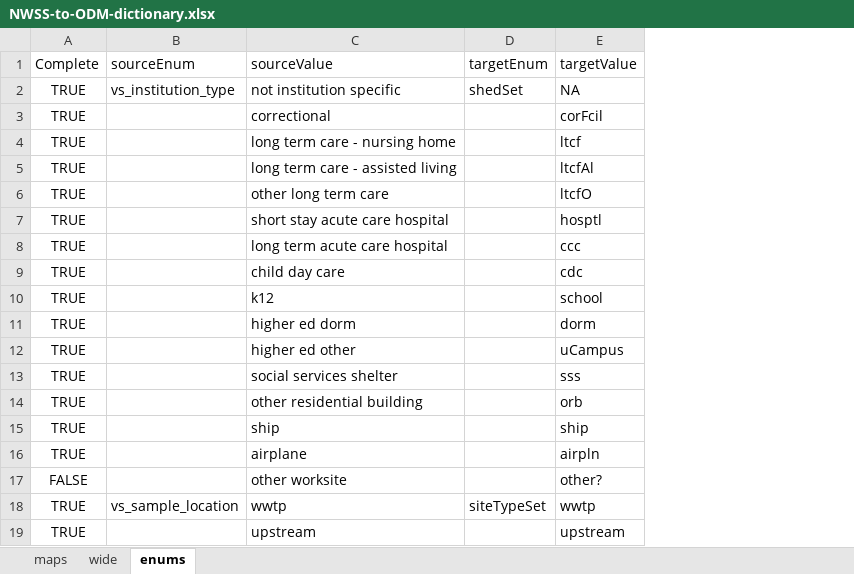
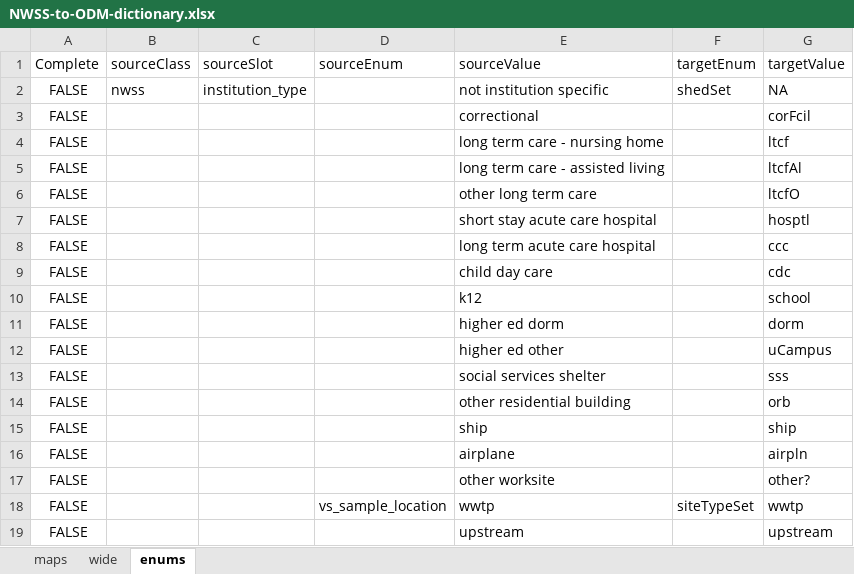
Before and after one commit to PHES-ODM/PHES-ODM-MapGenerator, an Excel workbook: data/mapping_config_files/NWSS-to-ODM-dictionary.xlsx, sheet enums, drawn as a sheet; values as stored, in another font and other column widths than the file's, no borders; addresses are those after the commit; the diff names each change by its address in the sheet, - before the commit and + after, or states it on an @@ line.

```diff
--- a/data/mapping_config_files/NWSS-to-ODM-dictionary.xlsx (sheet enums)
+++ b/data/mapping_config_files/NWSS-to-ODM-dictionary.xlsx (sheet enums)
+column B (sourceClass), row 2: nwss
+column C (sourceSlot), row 2: institution_type
-A2:A16 (Complete): TRUE
+A2:A16 (Complete): FALSE
-D2 (sourceEnum): vs_institution_type
+D2 (sourceEnum): (empty)
-A18:A19 (Complete): TRUE
+A18:A19 (Complete): FALSE
```
Also changed, not shown: sheet maps, sheet wide, formulas that keep their value.
